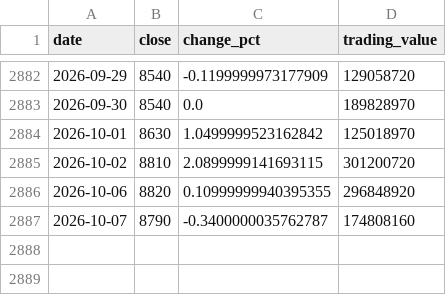
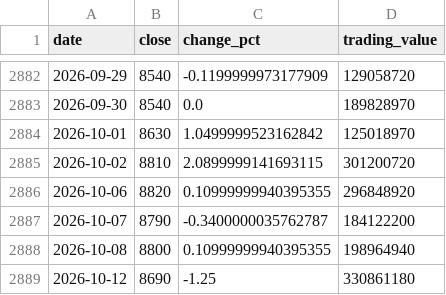
Before and after one commit to uihansol/Dividend-10Y-Treasury-Screener, a CSV file: data/cache/stocks/105630/prices.csv, drawn as a sheet; only a part is shown, gaps mark what is left out.

```diff
--- a/data/cache/stocks/105630/prices.csv
+++ b/data/cache/stocks/105630/prices.csv
@@ -2886,2 +2886,4 @@ date,close,change_pct,trading_value
 2026-10-06,8820,0.10999999940395355,296848920
-2026-10-07,8790,-0.3400000035762787,174808160
+2026-10-07,8790,-0.3400000035762787,184122200
+2026-10-08,8800,0.10999999940395355,198964940
+2026-10-12,8690,-1.25,330861180
```
Also changed, not shown: 3 other files.
